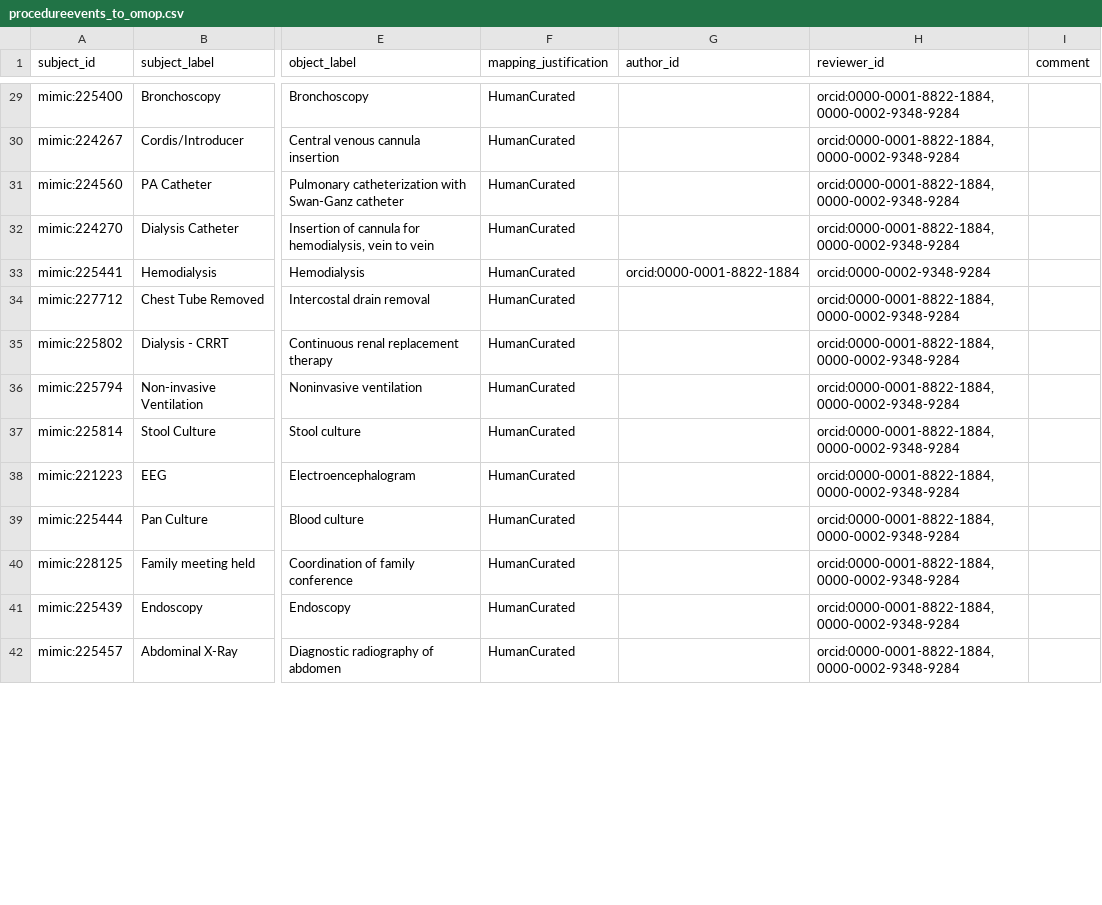
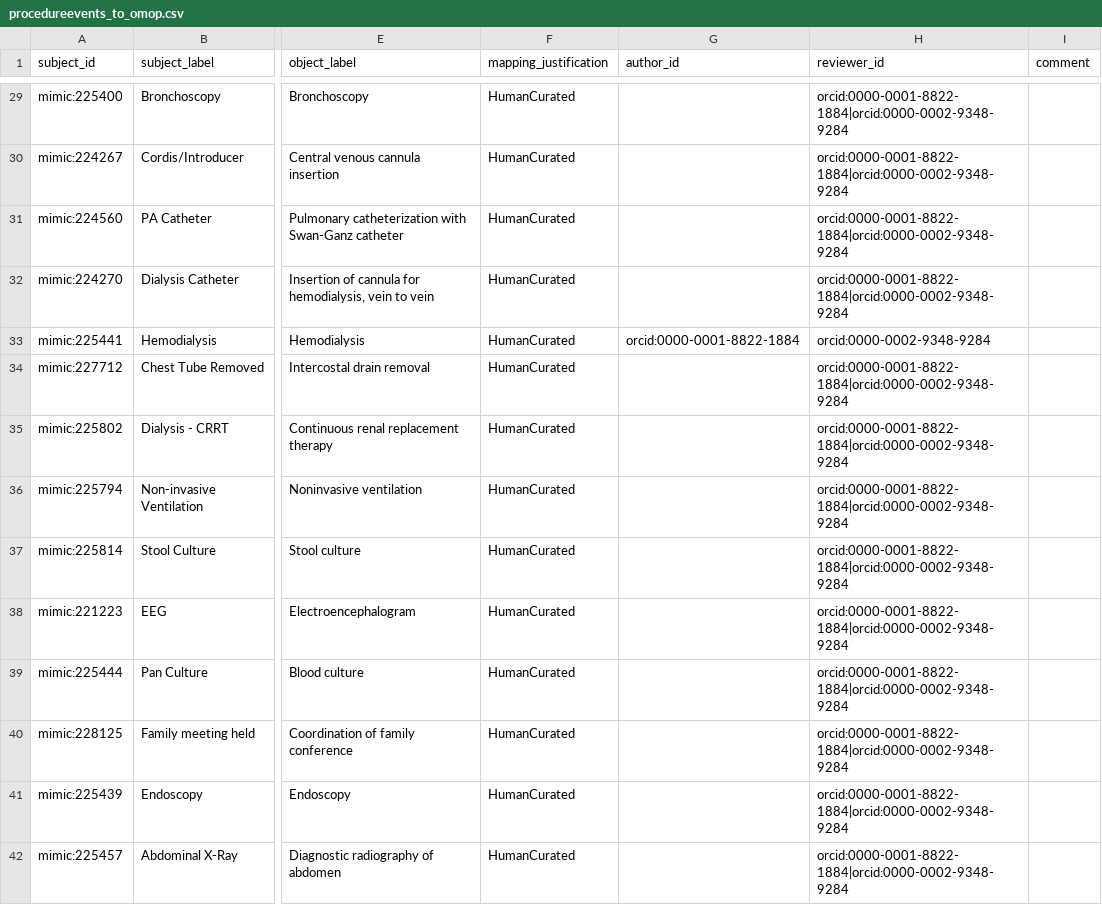
Before and after one commit to MIT-LCP/mimic-code, a CSV file: mimic-iv/concepts/concept_map/procedureevents_to_omop.csv, drawn as a sheet; only a part is shown, gaps mark what is left out; the diff covers the shown part only; the diff names each change by its address in the sheet, - before the commit and + after, or states it on an @@ line.

Commit message:
replace , with | in orcid lists.

```diff
--- a/mimic-iv/concepts/concept_map/procedureevents_to_omop.csv
+++ b/mimic-iv/concepts/concept_map/procedureevents_to_omop.csv
-H29:H32 (reviewer_id): orcid:0000-0001-8822-1884,0000-0002-9348-9284
+H29:H32 (reviewer_id): orcid:0000-0001-8822-1884|orcid:0000-0002-9348-9284
-H34:H42 (reviewer_id): orcid:0000-0001-8822-1884,0000-0002-9348-9284
+H34:H42 (reviewer_id): orcid:0000-0001-8822-1884|orcid:0000-0002-9348-9284
```
Also changed, not shown: 89 edited cells elsewhere in this file.
